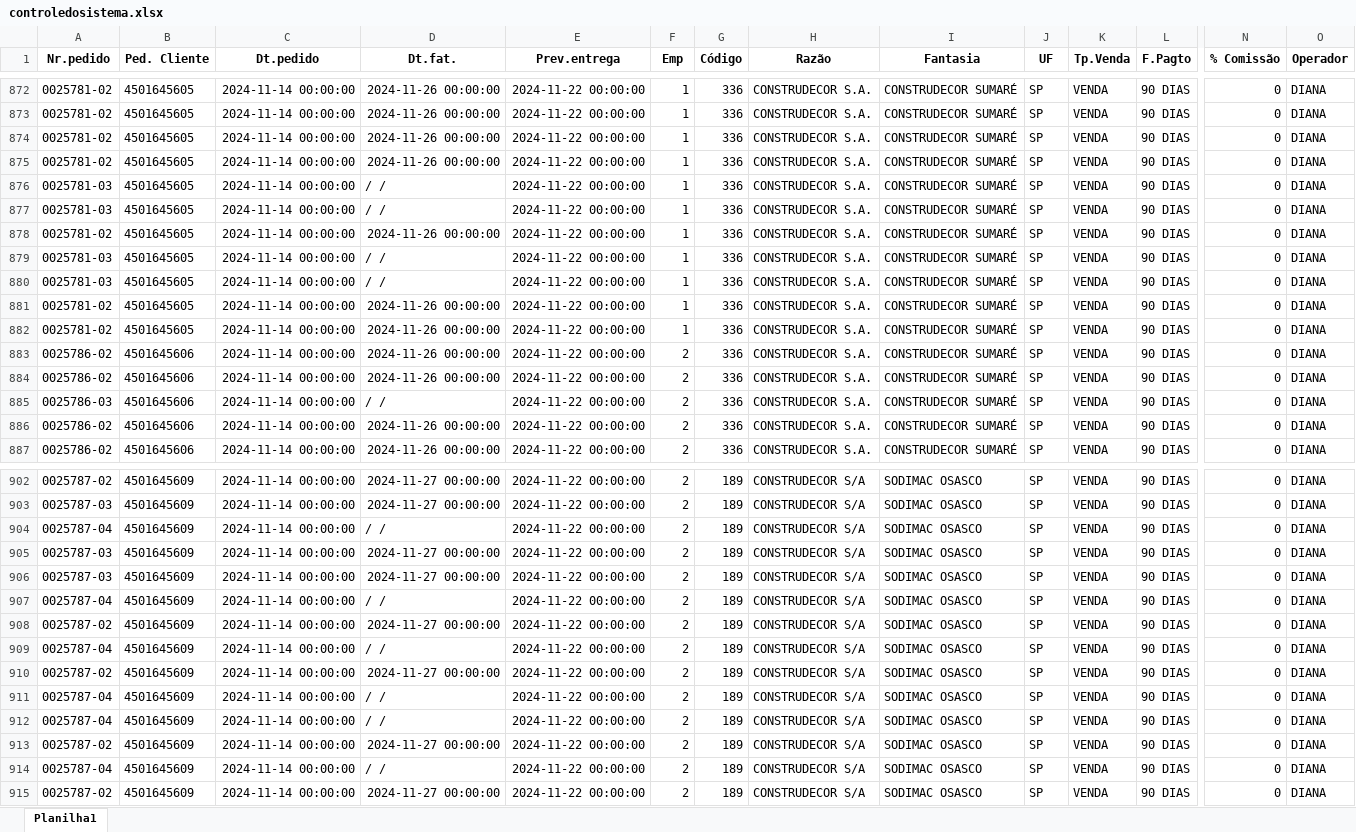
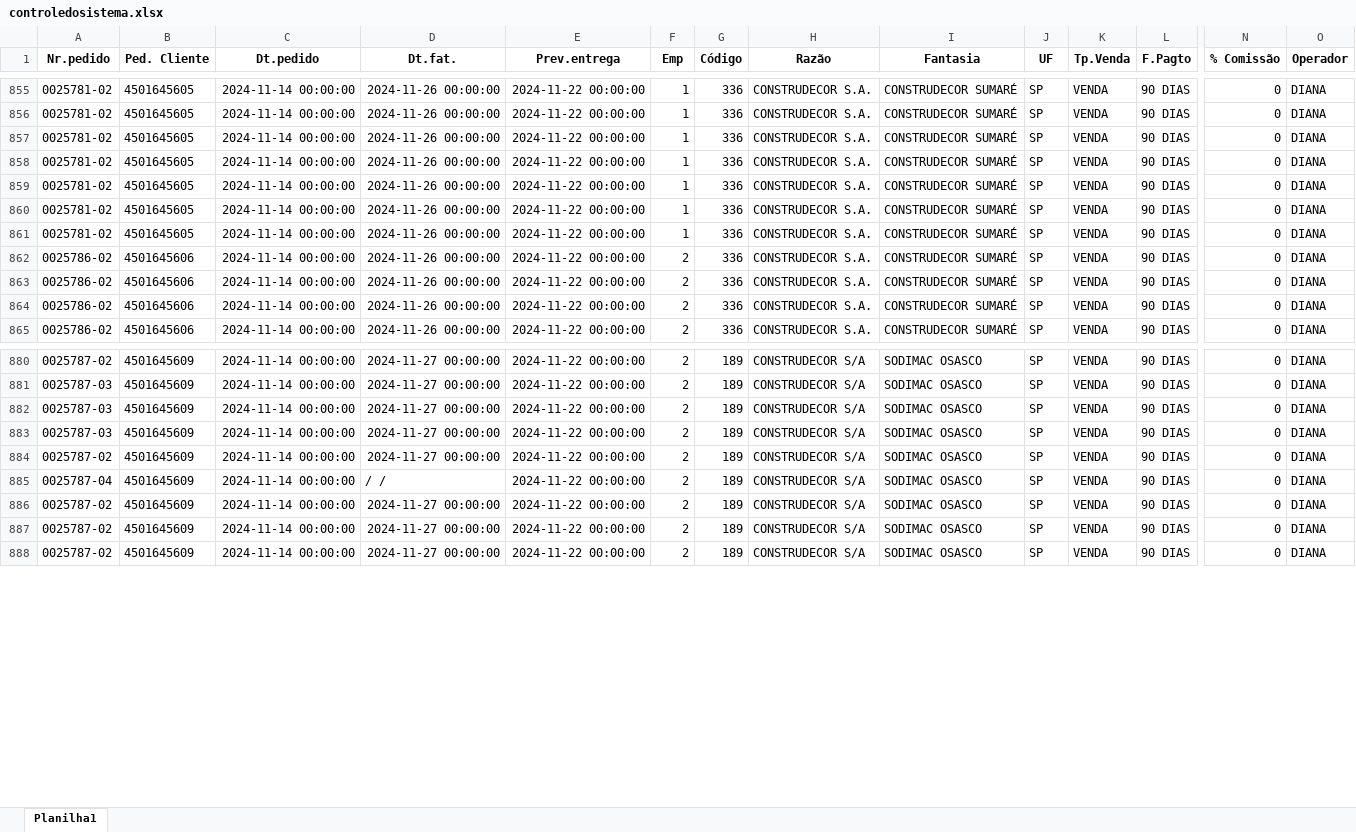
Before and after one commit to zcaus/dash, an Excel workbook: planilha/controledosistema.xlsx, sheet Planilha1, drawn as a sheet; only a part is shown, gaps mark what is left out; values as stored, in another font and other column widths than the file's, no borders; rows hold the shown columns only; the diff covers the shown part only; the diff names each change by its address in the sheet, - before the commit and + after, or states it on an @@ line.

Commit message:
att

```diff
--- a/planilha/controledosistema.xlsx (sheet Planilha1)
+++ b/planilha/controledosistema.xlsx (sheet Planilha1)
-row 876: 0025781-03 | 4501645605 | 2024-11-14 00:00:00 | / / | 2024-11-22 00:00:00 | 1 | 336 | CONSTRUDECOR S.A. | CONSTRUDECOR SUMARÉ | SP | VENDA | 90 DIAS | 0 | DIANA
-row 877: 0025781-03 | 4501645605 | 2024-11-14 00:00:00 | / / | 2024-11-22 00:00:00 | 1 | 336 | CONSTRUDECOR S.A. | CONSTRUDECOR SUMARÉ | SP | VENDA | 90 DIAS | 0 | DIANA
-row 879: 0025781-03 | 4501645605 | 2024-11-14 00:00:00 | / / | 2024-11-22 00:00:00 | 1 | 336 | CONSTRUDECOR S.A. | CONSTRUDECOR SUMARÉ | SP | VENDA | 90 DIAS | 0 | DIANA
-row 880: 0025781-03 | 4501645605 | 2024-11-14 00:00:00 | / / | 2024-11-22 00:00:00 | 1 | 336 | CONSTRUDECOR S.A. | CONSTRUDECOR SUMARÉ | SP | VENDA | 90 DIAS | 0 | DIANA
-row 885: 0025786-03 | 4501645606 | 2024-11-14 00:00:00 | / / | 2024-11-22 00:00:00 | 2 | 336 | CONSTRUDECOR S.A. | CONSTRUDECOR SUMARÉ | SP | VENDA | 90 DIAS | 0 | DIANA
-row 904: 0025787-04 | 4501645609 | 2024-11-14 00:00:00 | / / | 2024-11-22 00:00:00 | 2 | 189 | CONSTRUDECOR S/A | SODIMAC OSASCO | SP | VENDA | 90 DIAS | 0 | DIANA
-row 907: 0025787-04 | 4501645609 | 2024-11-14 00:00:00 | / / | 2024-11-22 00:00:00 | 2 | 189 | CONSTRUDECOR S/A | SODIMAC OSASCO | SP | VENDA | 90 DIAS | 0 | DIANA
-row 911: 0025787-04 | 4501645609 | 2024-11-14 00:00:00 | / / | 2024-11-22 00:00:00 | 2 | 189 | CONSTRUDECOR S/A | SODIMAC OSASCO | SP | VENDA | 90 DIAS | 0 | DIANA
-row 912: 0025787-04 | 4501645609 | 2024-11-14 00:00:00 | / / | 2024-11-22 00:00:00 | 2 | 189 | CONSTRUDECOR S/A | SODIMAC OSASCO | SP | VENDA | 90 DIAS | 0 | DIANA
-row 914: 0025787-04 | 4501645609 | 2024-11-14 00:00:00 | / / | 2024-11-22 00:00:00 | 2 | 189 | CONSTRUDECOR S/A | SODIMAC OSASCO | SP | VENDA | 90 DIAS | 0 | DIANA
```
Also changed, not shown: 34 removed rows elsewhere in this sheet.
